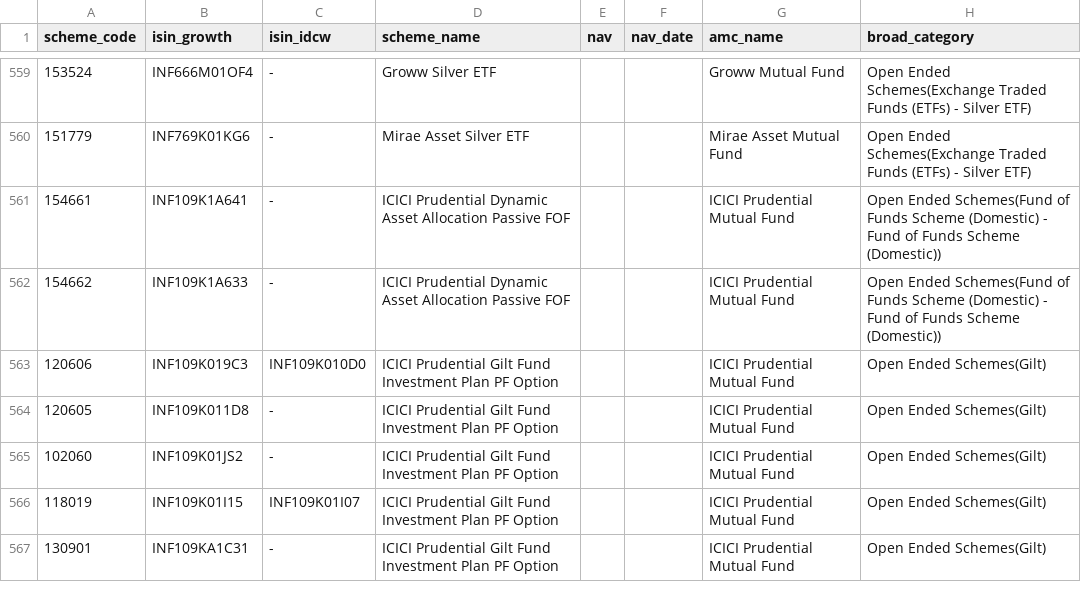
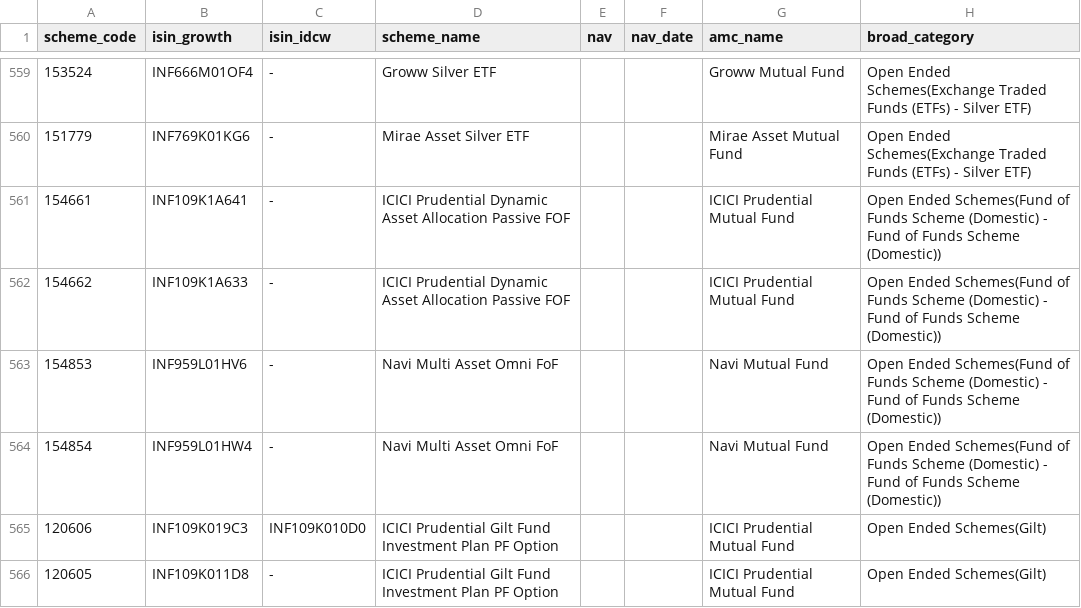
Before and after one commit to krishyadav-dev/Mutual_Fund_Dashboard, a CSV file: data/raw/amfi_master.csv, drawn as a sheet; only a part is shown, gaps mark what is left out; the shorter side is filled out with more unchanged rows; the diff names each change by its address in the sheet, - before the commit and + after, or states it on an @@ line.

```diff
--- a/data/raw/amfi_master.csv
+++ b/data/raw/amfi_master.csv
+row 563: 154853 | INF959L01HV6 | - | Navi Multi Asset Omni FoF |  |  | Navi Mutual Fund | Open Ended Schemes(Fund of Funds Scheme (Domestic) - Fund of Funds Scheme (Domestic))
+row 564: 154854 | INF959L01HW4 | - | Navi Multi Asset Omni FoF |  |  | Navi Mutual Fund | Open Ended Schemes(Fund of Funds Scheme (Domestic) - Fund of Funds Scheme (Domestic))
```
Also changed, not shown: data/cleaned/amfi_master_clean.csv, data/cleaned/nav_snapshots_clean.csv, 14 other files.
